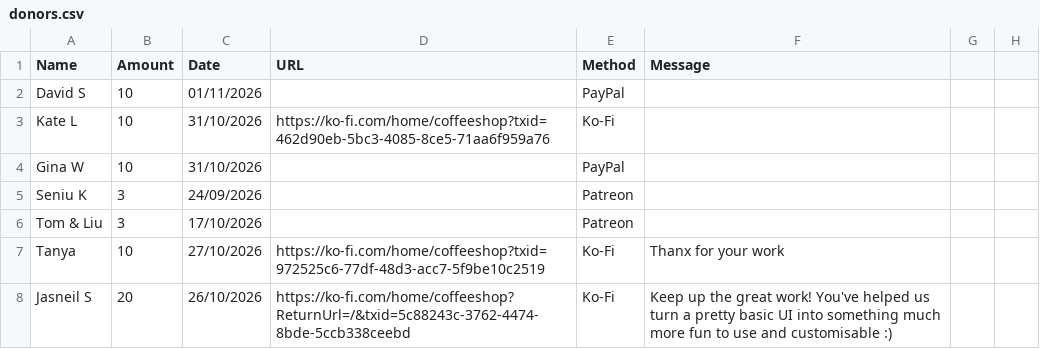
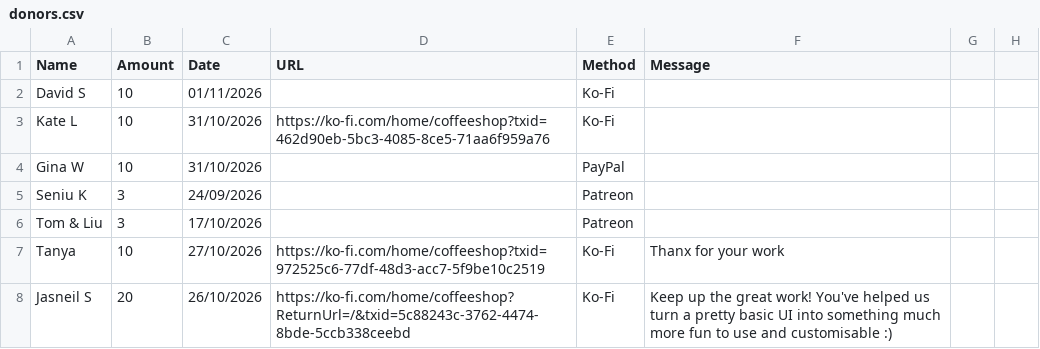
Before and after one commit to ryan-specter/Innioasis-Updater, a CSV file: donors.csv, drawn as a sheet; only a part is shown.

Commit message:
Fix formatting and update donor entries in donors.csv
Updated the donors.csv file to correct formatting issues and added new donor entries.

```diff
--- a/donors.csv
+++ b/donors.csv
@@ -1,3 +1,3 @@
 Name,Amount,Date,URL,Method,Message
-David S,10,01/11/2026,,PayPal
+David S,10,01/11/2026,,Ko-Fi
 Kate L,10,31/10/2026,https://ko-fi.com/home/coffeeshop?txid=462d90eb-5bc3-4085-8ce5-71aa6f959a76,Ko-Fi
```
